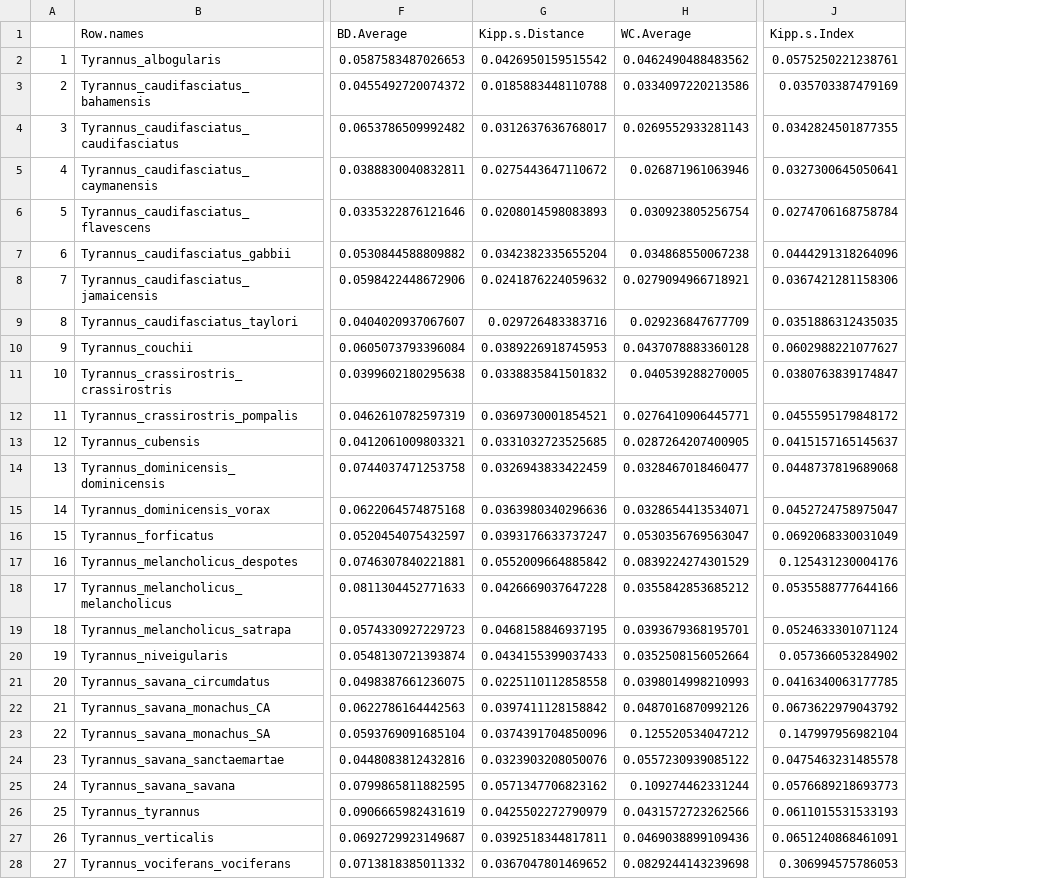
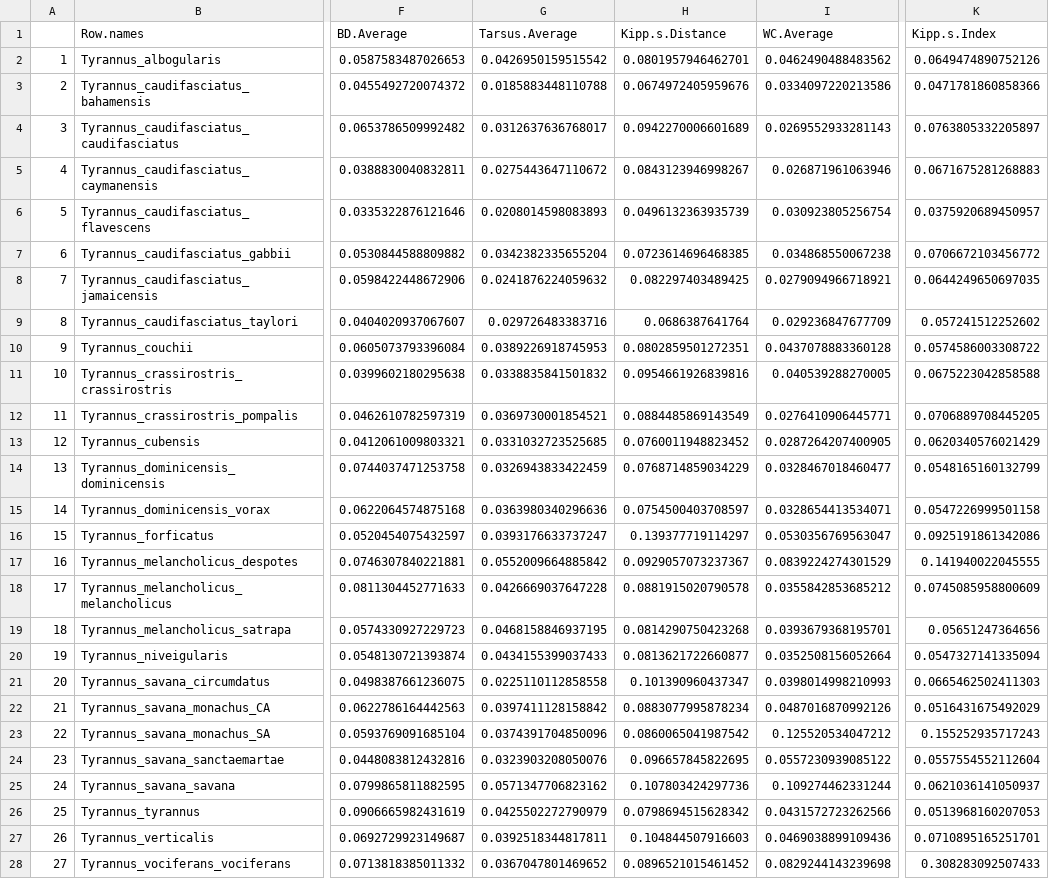
Before and after one commit to mmacphe/Tyrannus_morphology, a CSV file: cv_summary_table.csv, drawn as a sheet; only a part is shown, gaps mark what is left out; addresses are those after the commit; the diff covers the shown part only; the diff names each change by its address in the sheet, - before the commit and + after, or states it on an @@ line.

```diff
--- a/cv_summary_table.csv
+++ b/cv_summary_table.csv
+column H (Kipp.s.Distance), rows 2-28: 0.0801957946462701 | 0.0674972405959676 | 0.0942270006601689 | 0.0843123946998267 | 0.0496132363935739 | 0.0723614696468385 | 0.082297403489425 | 0.0686387641764 | 0.0802859501272351 | 0.0954661926839816 | 0.0884485869143549 | 0.0760011948823452 | 0.0768714859034229 | 0.0754500403708597 | 0.139377719114297 | 0.0929057073237367 | 0.0881915020790578 | 0.0814290750423268 | 0.0813621722660877 | 0.101390960437347 | 0.0883077995878234 | 0.0860065041987542 | 0.096657845822695 | 0.107803424297736 | 0.0798694515628342 | 0.104844507916603 | 0.0896521015461452
-G1: Kipp.s.Distance
+G1: Tarsus.Average
-K2 (Kipp.s.Index): 0.0575250221238761
+K2 (Kipp.s.Index): 0.0649474890752126
-K3 (Kipp.s.Index): 0.035703387479169
+K3 (Kipp.s.Index): 0.0471781860858366
-K4 (Kipp.s.Index): 0.0342824501877355
+K4 (Kipp.s.Index): 0.0763805332205897
-K5 (Kipp.s.Index): 0.0327300645050641
+K5 (Kipp.s.Index): 0.0671675281268883
-K6 (Kipp.s.Index): 0.0274706168758784
+K6 (Kipp.s.Index): 0.0375920689450957
-K7 (Kipp.s.Index): 0.0444291318264096
+K7 (Kipp.s.Index): 0.0706672103456772
-K8 (Kipp.s.Index): 0.0367421281158306
+K8 (Kipp.s.Index): 0.0644249650697035
-K9 (Kipp.s.Index): 0.0351886312435035
+K9 (Kipp.s.Index): 0.057241512252602
-K10 (Kipp.s.Index): 0.0602988221077627
+K10 (Kipp.s.Index): 0.0574586003308722
-K11 (Kipp.s.Index): 0.0380763839174847
+K11 (Kipp.s.Index): 0.0675223042858588
-K12 (Kipp.s.Index): 0.0455595179848172
+K12 (Kipp.s.Index): 0.0706889708445205
-K13 (Kipp.s.Index): 0.0415157165145637
+K13 (Kipp.s.Index): 0.0620340576021429
-K14 (Kipp.s.Index): 0.0448737819689068
+K14 (Kipp.s.Index): 0.0548165160132799
-K15 (Kipp.s.Index): 0.0452724758975047
+K15 (Kipp.s.Index): 0.0547226999501158
-K16 (Kipp.s.Index): 0.0692068330031049
+K16 (Kipp.s.Index): 0.0925191861342086
-K17 (Kipp.s.Index): 0.125431230004176
+K17 (Kipp.s.Index): 0.141940022045555
-K18 (Kipp.s.Index): 0.0535588777644166
+K18 (Kipp.s.Index): 0.0745085958800609
-K19 (Kipp.s.Index): 0.0524633301071124
+K19 (Kipp.s.Index): 0.05651247364656
-K20 (Kipp.s.Index): 0.057366053284902
+K20 (Kipp.s.Index): 0.0547327141335094
-K21 (Kipp.s.Index): 0.0416340063177785
+K21 (Kipp.s.Index): 0.0665462502411303
-K22 (Kipp.s.Index): 0.0673622979043792
+K22 (Kipp.s.Index): 0.0516431675492029
-K23 (Kipp.s.Index): 0.147997956982104
+K23 (Kipp.s.Index): 0.155252935717243
-K24 (Kipp.s.Index): 0.0475463231485578
+K24 (Kipp.s.Index): 0.0557554552112604
-K25 (Kipp.s.Index): 0.0576689218693773
+K25 (Kipp.s.Index): 0.0621036141050937
-K26 (Kipp.s.Index): 0.0611015531533193
+K26 (Kipp.s.Index): 0.0513968160207053
-K27 (Kipp.s.Index): 0.0651240868461091
+K27 (Kipp.s.Index): 0.0710895165251701
-K28 (Kipp.s.Index): 0.306994575786053
+K28 (Kipp.s.Index): 0.308283092507433
```
Also changed, not shown: 1 edited cell elsewhere in this file, Output Files/cv_summary_table.csv, Tyrannus_data.csv, 8 other files.
